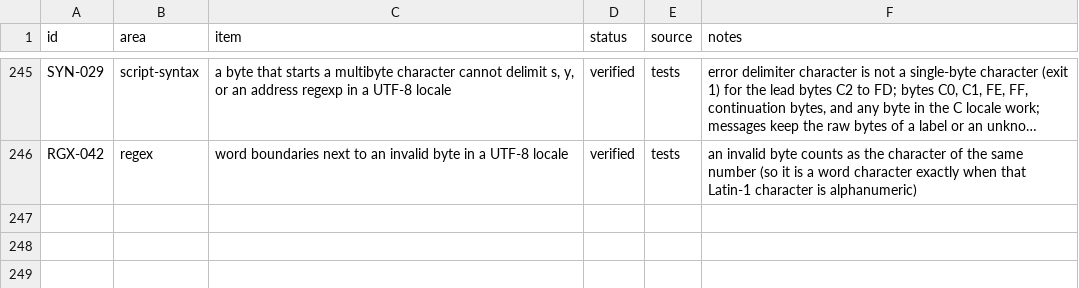
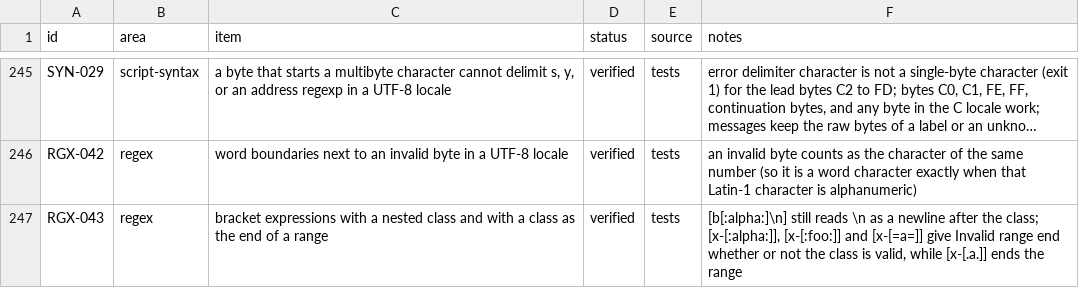
Before and after one commit to small-gear-lab/ripgsed, a TSV file: compat/sed.tsv, drawn as a sheet; only a part is shown, gaps mark what is left out; long unchanged cells end in …; the diff names each change by its address in the sheet, - before the commit and + after, or states it on an @@ line.

Commit message:
Stream the file of an r command, scan nested classes in brackets for escapes, and report a class as the end of a range before checking it

```diff
--- a/compat/sed.tsv
+++ b/compat/sed.tsv
+row 247: RGX-043 | regex | bracket expressions with a nested class and with a class as the end of a range | verified | tests | [b[:alpha:]\n] still reads \n as a newline after the class; [x-[:alpha:]], [x-[:foo:]] and [x-[=a=]] give Invalid range end whether or not the class is valid, while [x-[.a.]] ends the range
```
Also changed, not shown: 27 other files.
